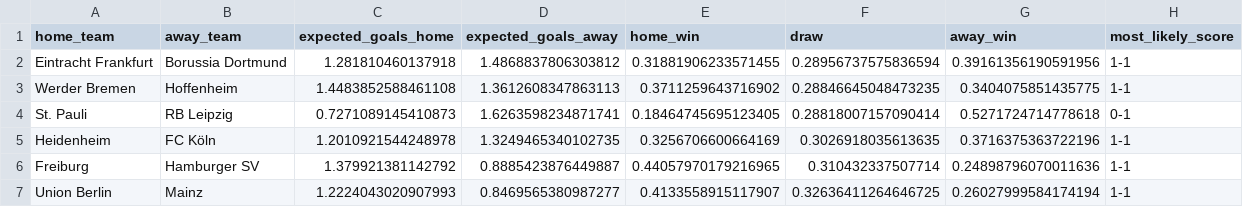
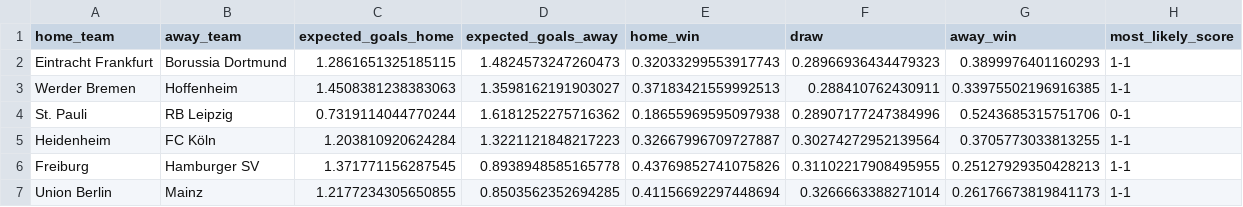
Before and after one commit to Paulj1989/predicting-ball, a CSV file: outputs/predictions/next_fixtures.csv, drawn as a sheet; only a part is shown; the diff covers the shown part only.

```diff
--- a/outputs/predictions/next_fixtures.csv
+++ b/outputs/predictions/next_fixtures.csv
@@ -1,7 +1,7 @@
 home_team,away_team,expected_goals_home,expected_goals_away,home_win,draw,away_win,most_likely_score
-Eintracht Frankfurt,Borussia Dortmund,1.281810460137918,1.4868837806303812,0.31881906233571455,0.28956737575836594,0.39161356190591956,1-1
-Werder Bremen,Hoffenheim,1.4483852588461108,1.3612608347863113,0.3711259643716902,0.28846645048473235,0.3404075851435775,1-1
-St. Pauli,RB Leipzig,0.7271089145410873,1.6263598234871741,0.18464745695123405,0.28818007157090414,0.5271724714778618,0-1
-Heidenheim,FC Köln,1.2010921544248978,1.3249465340102735,0.3256706600664169,0.3026918035613635,0.3716375363722196,1-1
-Freiburg,Hamburger SV,1.379921381142792,0.8885423876449887,0.44057970179216965,0.310432337507714,0.24898796070011636,1-1
-Union Berlin,Mainz,1.2224043020907993,0.8469565380987277,0.4133558915117907,0.32636411264646725,0.26027999584174194,1-1
+Eintracht Frankfurt,Borussia Dortmund,1.2861651325185115,1.4824573247260473,0.32033299553917743,0.28966936434479323,0.3899976401160293,1-1
+Werder Bremen,Hoffenheim,1.4508381238383063,1.3598162191903027,0.37183421559992513,0.288410762430911,0.33975502196916385,1-1
+St. Pauli,RB Leipzig,0.7319114044770244,1.6181252275716362,0.18655969595097938,0.28907177247384996,0.5243685315751706,0-1
+Heidenheim,FC Köln,1.203810920624284,1.3221121848217223,0.32667996709727887,0.30274272952139564,0.3705773033813255,1-1
+Freiburg,Hamburger SV,1.371771156287545,0.8938948585165778,0.43769852741075826,0.31102217908495955,0.25127929350428213,1-1
+Union Berlin,Mainz,1.2177234305650855,0.8503562352694285,0.41156692297448694,0.3266663388271014,0.26176673819841173,1-1
```
Also changed, not shown: 15 edited cells elsewhere in this file, outputs/predictions/season_projections.csv, 5 other files.
